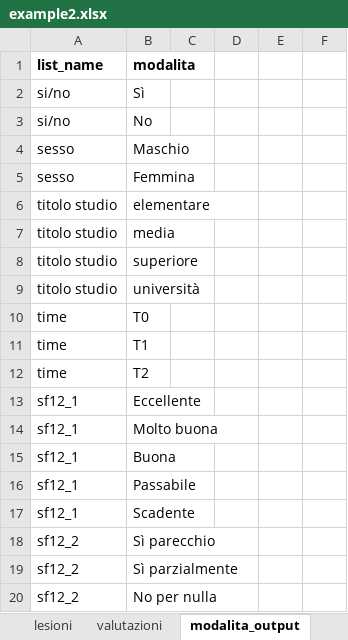
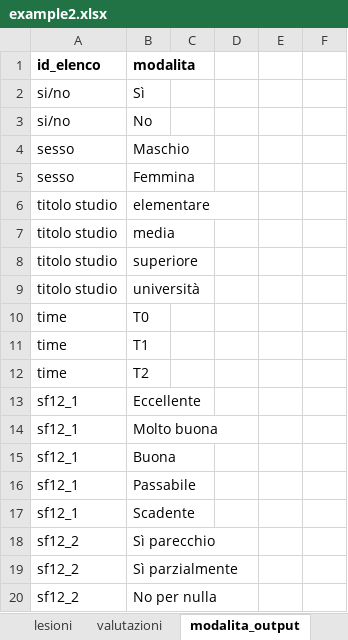
Before and after one commit to lbraglia/xlcrf, an Excel workbook: examples/example2.xlsx, sheet modalita_output, drawn as a sheet; values as stored, in another font and other column widths than the file's, no borders; the diff names each change by its address in the sheet, - before the commit and + after, or states it on an @@ line.

```diff
--- a/examples/example2.xlsx (sheet modalita_output)
+++ b/examples/example2.xlsx (sheet modalita_output)
-A1: list_name
+A1: id_elenco
```
Also changed, not shown: sheet valutazioni, sheet pazienti, sheet lesioni, formulas that keep their value, examples/example1.xlsx, 2 other files.
